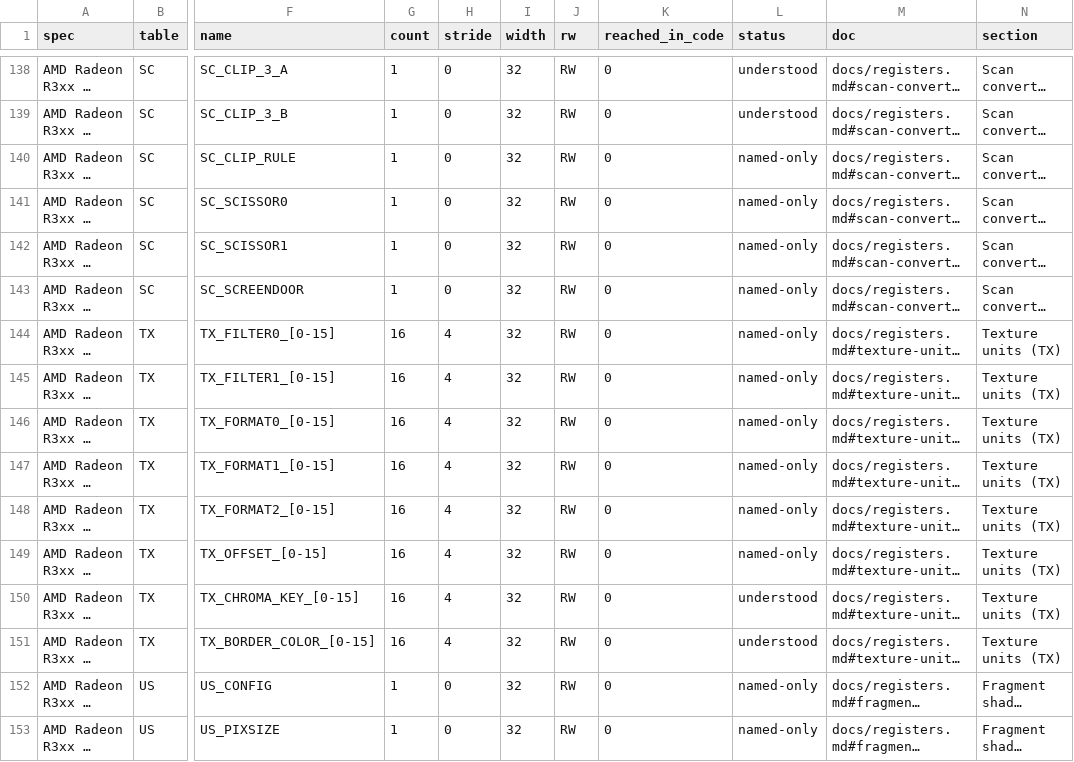
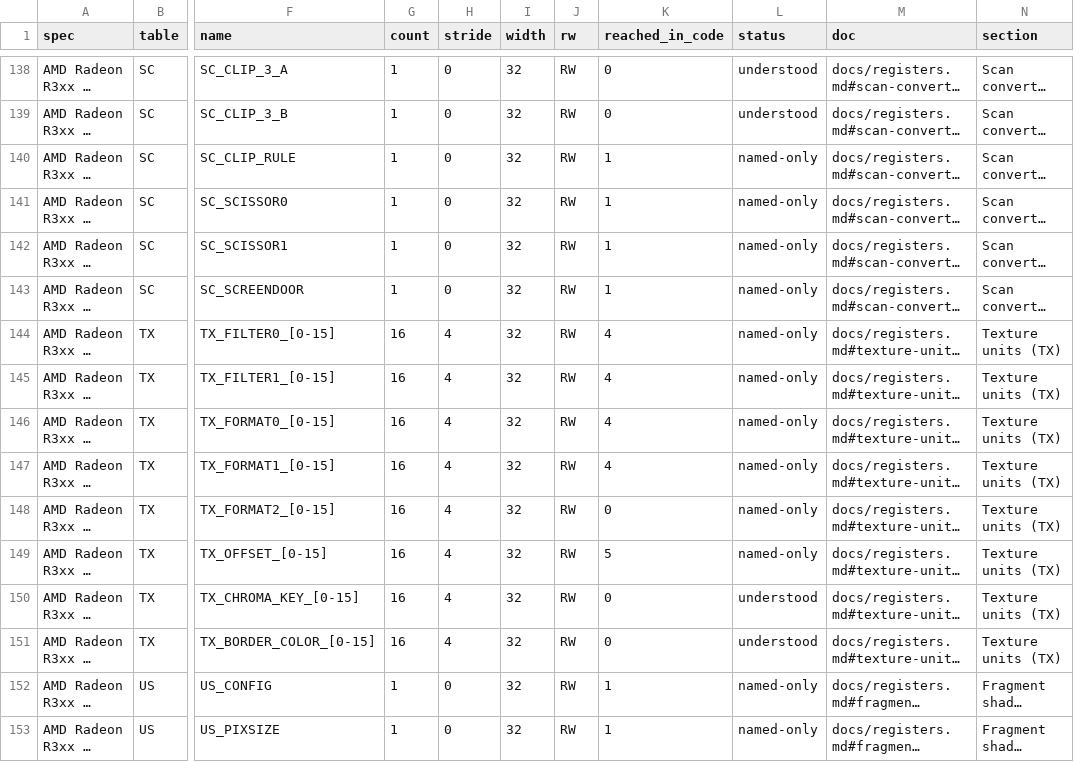
Before and after one commit to jamesbraid/voyager, a TSV file: docs/inventory/spec-registers.tsv, drawn as a sheet; only a part is shown, gaps mark what is left out; long unchanged cells end in …; the diff covers the shown part only; the diff names each change by its address in the sheet, - before the commit and + after, or states it on an @@ line.

```diff
--- a/docs/inventory/spec-registers.tsv
+++ b/docs/inventory/spec-registers.tsv
-K140:K143 (reached_in_code): 0
+K140:K143 (reached_in_code): 1
-K144:K147 (reached_in_code): 0
+K144:K147 (reached_in_code): 4
-K149 (reached_in_code): 0
+K149 (reached_in_code): 5
-K152:K153 (reached_in_code): 0
+K152:K153 (reached_in_code): 1
```
Also changed, not shown: 139 edited cells elsewhere in this file, docs/inventory/binaries.tsv, docs/inventory/summary.tsv, 2 other files.
